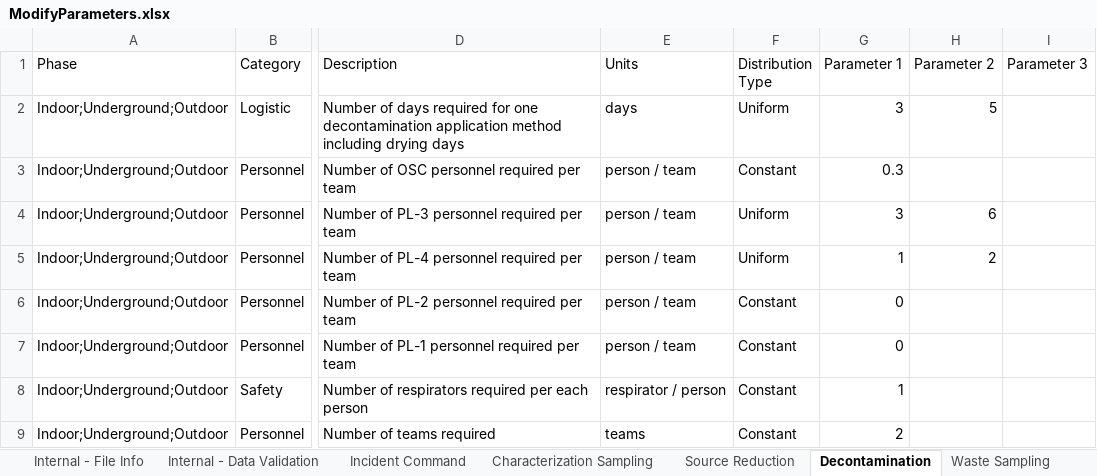
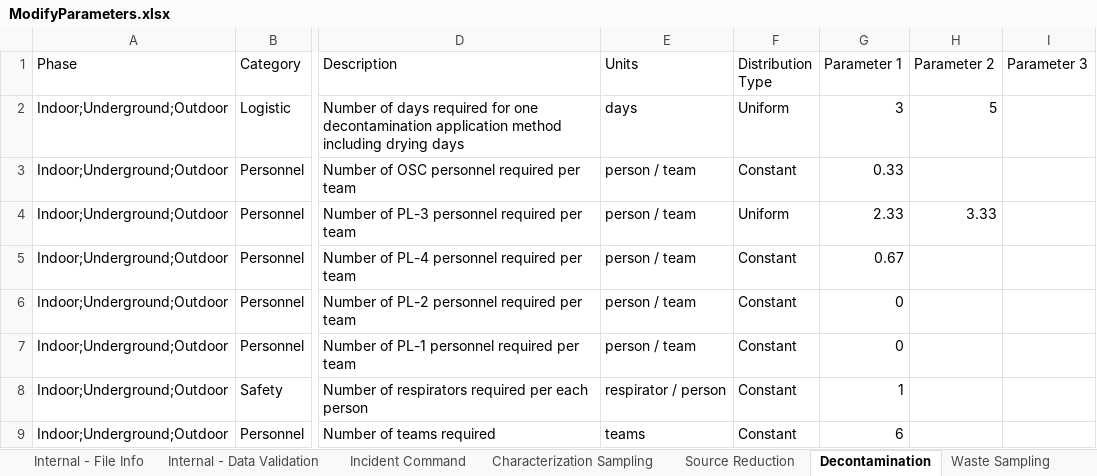
Before and after one commit to USEPA/EPADecon, an Excel workbook: InputFiles/ModifyParameters.xlsx, sheet Decontamination, drawn as a sheet; only a part is shown, gaps mark what is left out; values as stored, in another font and other column widths than the file's, no borders; conditional formats and table styles not drawn; the diff covers the shown part only; the diff names each change by its address in the sheet, - before the commit and + after, or states it on an @@ line.

```diff
--- a/InputFiles/ModifyParameters.xlsx (sheet Decontamination)
+++ b/InputFiles/ModifyParameters.xlsx (sheet Decontamination)
-G3 (Parameter 1): 0.3
+G3 (Parameter 1): 0.33
-G4 (Parameter 1): 3
+G4 (Parameter 1): 2.33
-H4 (Parameter 2): 6
+H4 (Parameter 2): 3.33
-F5 (Distribution Type): Uniform
+F5 (Distribution Type): Constant
-G5 (Parameter 1): 1
+G5 (Parameter 1): 0.67
-H5 (Parameter 2): 2
+H5 (Parameter 2): (empty)
-G9 (Parameter 1): 2
+G9 (Parameter 1): 6
```
Also changed, not shown: 10 added rows, 3 removed rows and 17 edited cells elsewhere in this sheet, sheet Characterization Sampling, sheet Waste Sampling, sheet Source Reduction, sheet Cost per Parameter, sheet Other, sheet Fumigation, 10 more sheets, InputFiles/DefineScenario.xlsx.
